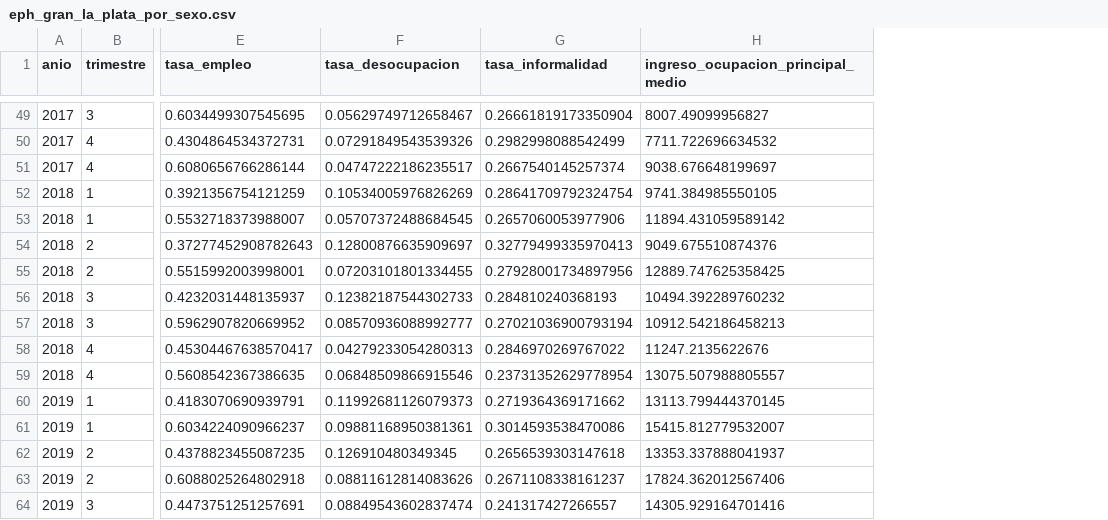
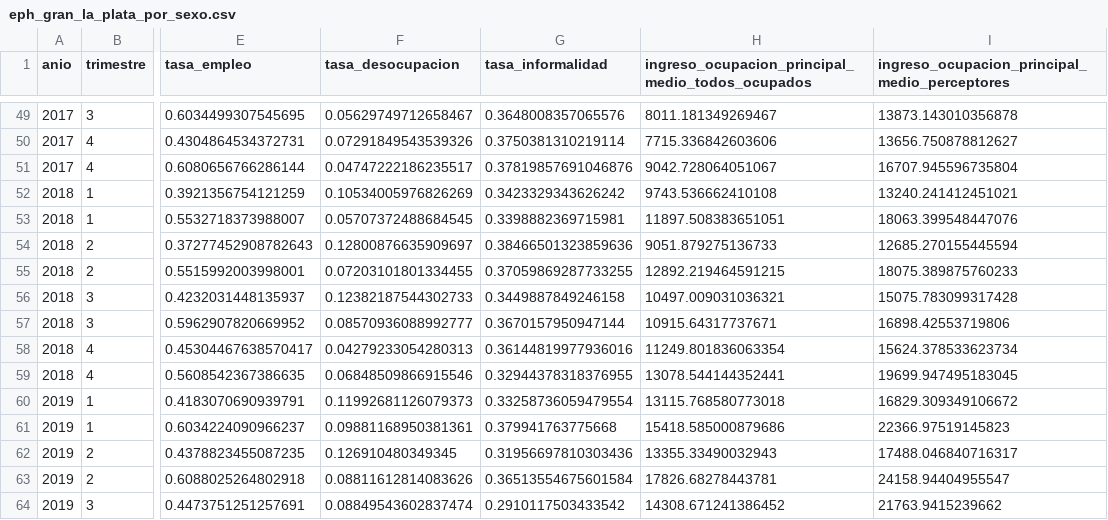
Before and after one commit to Ivanknop/elecciones-socioeconomia-laplata, a CSV file: data/socioeconomia/eph_gran_la_plata_por_sexo.csv, drawn as a sheet; only a part is shown, gaps mark what is left out; the diff covers the shown part only; the diff names each change by its address in the sheet, - before the commit and + after, or states it on an @@ line.

```diff
--- a/data/socioeconomia/eph_gran_la_plata_por_sexo.csv
+++ b/data/socioeconomia/eph_gran_la_plata_por_sexo.csv
+column I, row 1: ingreso_ocupacion_principal_medio_perceptores; rows 49-64: 13873.143010356878 | 13656.750878812627 | 16707.945596735804 | 13240.241412451021 | 18063.399548447076 | 12685.270155445594 | 18075.389875760233 | 15075.783099317428 | 16898.42553719806 | 15624.378533623734 | 19699.947495183045 | 16829.309349106672 | 22366.97519145823 | 17488.046840716317 | 24158.94404955547 | 21763.9415239662
-H1: ingreso_ocupacion_principal_medio
+H1: ingreso_ocupacion_principal_medio_todos_ocupados
-G49 (tasa_informalidad): 0.26661819173350904
+G49 (tasa_informalidad): 0.3648008357065576
-H49: 8007.49099956827
+H49: 8011.181349269467
-G50 (tasa_informalidad): 0.2982998088542499
+G50 (tasa_informalidad): 0.3750381310219114
-H50: 7711.722696634532
+H50: 7715.336842603606
-G51 (tasa_informalidad): 0.2667540145257374
+G51 (tasa_informalidad): 0.37819857691046876
-H51: 9038.676648199697
+H51: 9042.728064051067
-G52 (tasa_informalidad): 0.28641709792324754
+G52 (tasa_informalidad): 0.3423329343626242
-H52: 9741.384985550105
+H52: 9743.536662410108
-G53 (tasa_informalidad): 0.2657060053977906
+G53 (tasa_informalidad): 0.3398882369715981
-H53: 11894.431059589142
+H53: 11897.508383651051
-G54 (tasa_informalidad): 0.32779499335970413
+G54 (tasa_informalidad): 0.38466501323859636
-H54: 9049.675510874376
+H54: 9051.879275136733
-G55 (tasa_informalidad): 0.27928001734897956
+G55 (tasa_informalidad): 0.37059869287733255
-H55: 12889.747625358425
+H55: 12892.219464591215
-G56 (tasa_informalidad): 0.284810240368193
+G56 (tasa_informalidad): 0.3449887849246158
-H56: 10494.392289760232
+H56: 10497.009031036321
-G57 (tasa_informalidad): 0.27021036900793194
+G57 (tasa_informalidad): 0.3670157950947144
-H57: 10912.542186458213
+H57: 10915.64317737671
-G58 (tasa_informalidad): 0.2846970269767022
+G58 (tasa_informalidad): 0.36144819977936016
-H58: 11247.2135622676
+H58: 11249.801836063354
-G59 (tasa_informalidad): 0.23731352629778954
+G59 (tasa_informalidad): 0.32944378318376955
-H59: 13075.507988805557
+H59: 13078.544144352441
-G60 (tasa_informalidad): 0.2719364369171662
+G60 (tasa_informalidad): 0.33258736059479554
-H60: 13113.799444370145
+H60: 13115.768580773018
-G61 (tasa_informalidad): 0.3014593538470086
+G61 (tasa_informalidad): 0.379941763775668
-H61: 15415.812779532007
+H61: 15418.585000879686
-G62 (tasa_informalidad): 0.2656539303147618
+G62 (tasa_informalidad): 0.31956697810303436
-H62: 13353.337888041937
+H62: 13355.33490032943
-G63 (tasa_informalidad): 0.2671108338161237
+G63 (tasa_informalidad): 0.36513554675601584
-H63: 17824.362012567406
+H63: 17826.68278443781
-G64 (tasa_informalidad): 0.241317427266557
+G64 (tasa_informalidad): 0.2910117503433542
-H64: 14305.929164701416
+H64: 14308.671241386452
```
Also changed, not shown: 160 edited cells elsewhere in this file, data/socioeconomia/eph_gran_la_plata_por_edad.csv, 34 other files.
